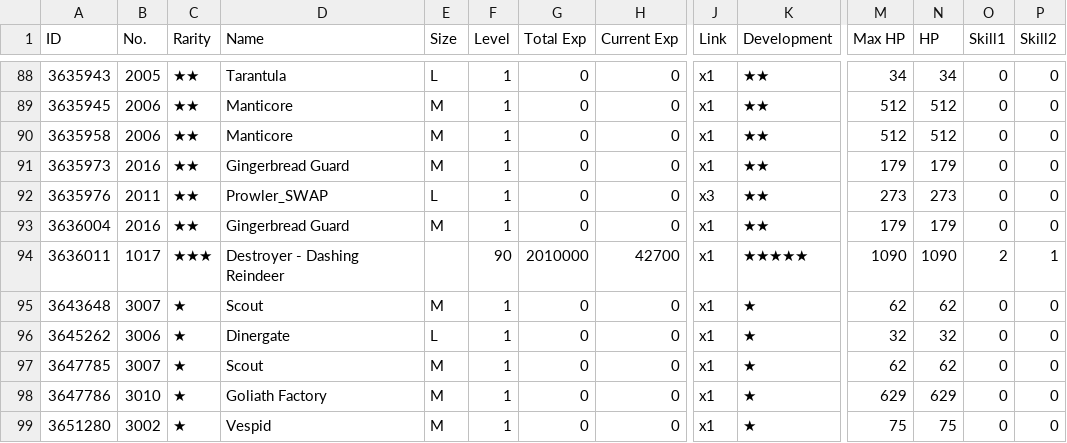
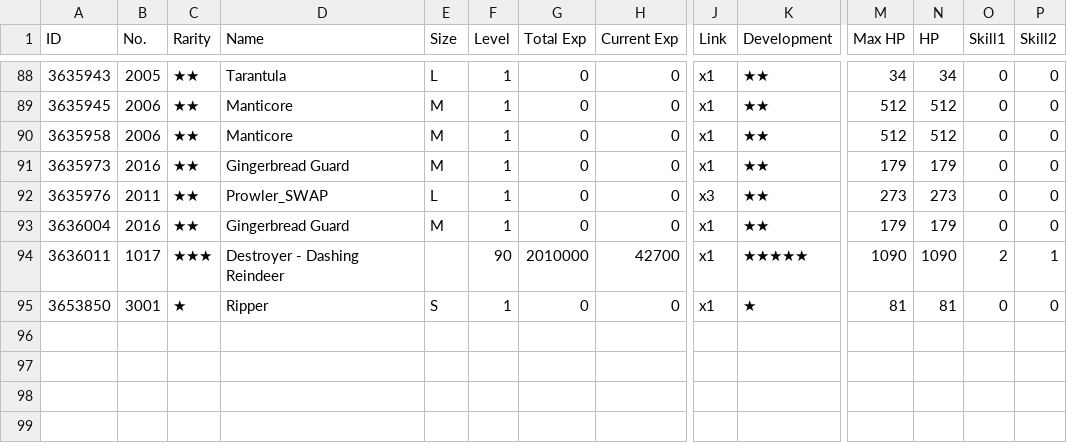
Before and after one commit to randomqwerty/randomqwerty_gfl, a CSV file: Randomqwerty_562858_coalition_info.csv, drawn as a sheet; only a part is shown, gaps mark what is left out; removed rows and columns are numbered as before the commit, all else as after; rows hold the shown columns only; the diff names each change by its address in the sheet, - before the commit and + after, or states it on an @@ line.

```diff
--- a/Randomqwerty_562858_coalition_info.csv
+++ b/Randomqwerty_562858_coalition_info.csv
-row 95: 3643648 | 3007 | ★ | Scout | M | 1 | 0 | 0 | x1 | ★ | 62 | 62 | 0 | 0
-row 96: 3645262 | 3006 | ★ | Dinergate | L | 1 | 0 | 0 | x1 | ★ | 32 | 32 | 0 | 0
-row 97: 3647785 | 3007 | ★ | Scout | M | 1 | 0 | 0 | x1 | ★ | 62 | 62 | 0 | 0
-row 98: 3647786 | 3010 | ★ | Goliath Factory | M | 1 | 0 | 0 | x1 | ★ | 629 | 629 | 0 | 0
-A95 (ID): 3651280
+A95 (ID): 3653850
-B95 (No.): 3002
+B95 (No.): 3001
-D95 (Name): Vespid
+D95 (Name): Ripper
-E95 (Size): M
+E95 (Size): S
-M95 (Max HP): 75
+M95 (Max HP): 81
-N95 (HP): 75
+N95 (HP): 81
```
Also changed, not shown: Randomqwerty_562858__theater_optimize_team.csv, Randomqwerty_562858_doll_info.csv, 4 other files.
